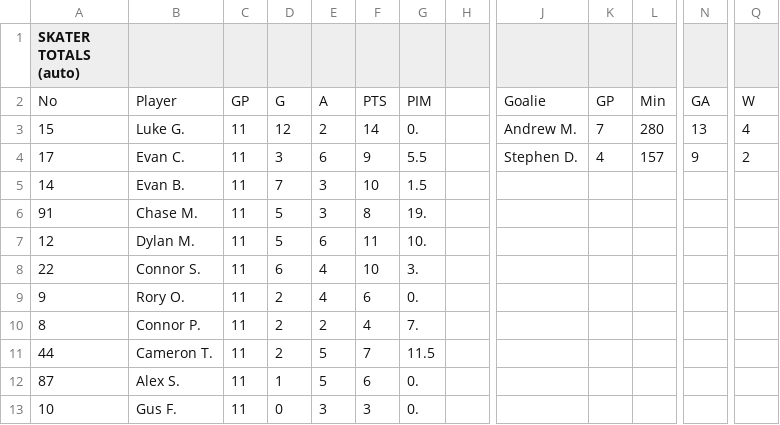
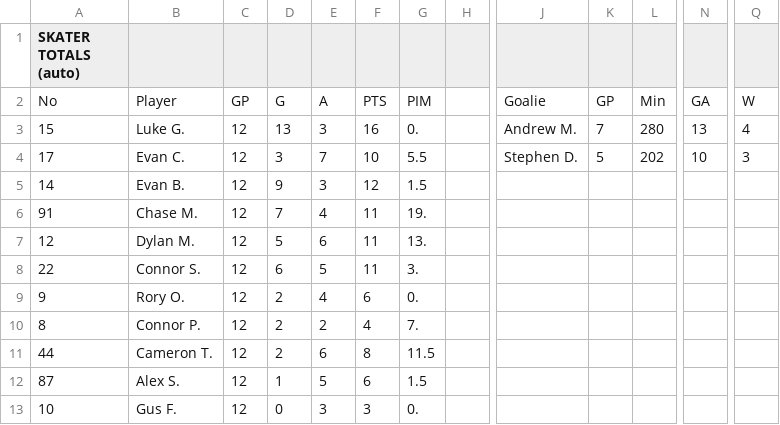
Before and after one commit to ewm/rink-report, a CSV file: docs/wswings12u/data/stats.csv, drawn as a sheet; only a part is shown, gaps mark what is left out; the diff covers the shown part only; the diff names each change by its address in the sheet, - before the commit and + after, or states it on an @@ line.

```diff
--- a/docs/wswings12u/data/stats.csv
+++ b/docs/wswings12u/data/stats.csv
-C3:C13: 11
+C3:C13: 12
-D3: 12
+D3: 13
-E3: 2
+E3: 3
-F3: 14
+F3: 16
-E4: 6
+E4: 7
-F4: 9
+F4: 10
-K4: 4
+K4: 5
-L4: 157
+L4: 202
-N4: 9
+N4: 10
-Q4: 2
+Q4: 3
-D5: 7
+D5: 9
-F5: 10
+F5: 12
-D6: 5
+D6: 7
-E6: 3
+E6: 4
-F6: 8
+F6: 11
-G7: 10.
+G7: 13.
-E8: 4
+E8: 5
-F8: 10
+F8: 11
-E11: 5
+E11: 6
-F11: 7
+F11: 8
-G12: 0.
+G12: 1.5
```
Also changed, not shown: 10 added rows and 16 edited cells elsewhere in this file, docs/wswings12u/data/schedule.csv, 2 other files.
